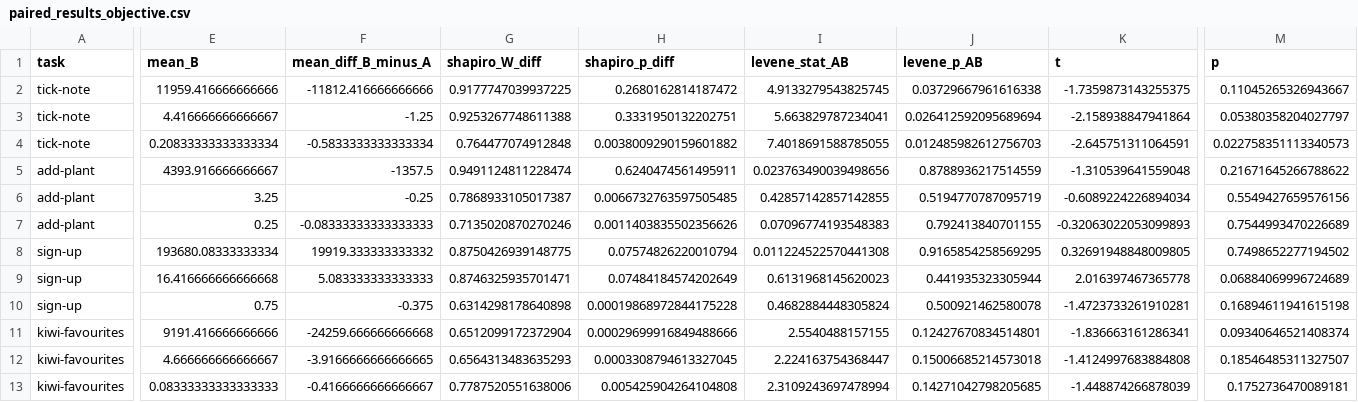
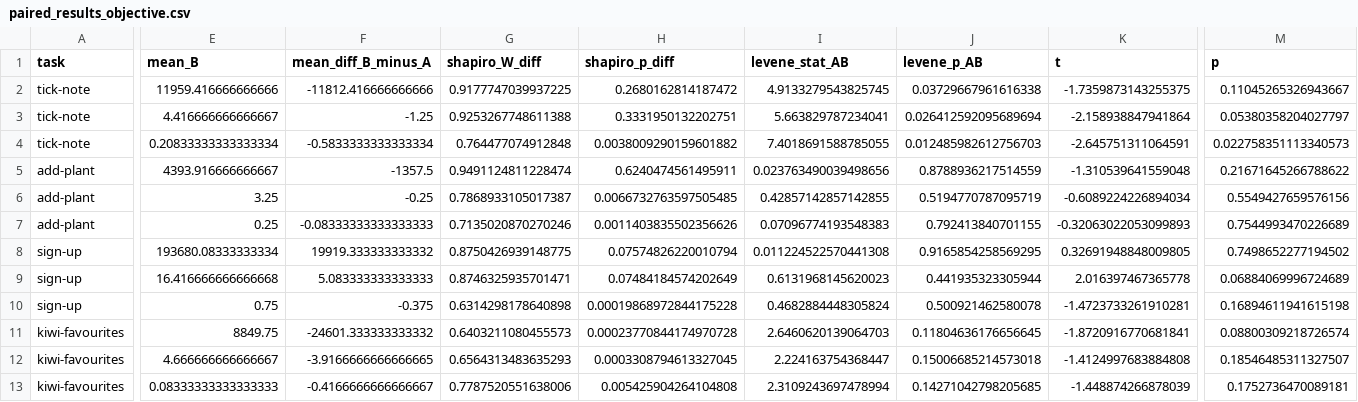
Before and after one commit to berrakkilic/UIPraktikum, a CSV file: ab_outputs_objective/paired_results_objective.csv, drawn as a sheet; only a part is shown, gaps mark what is left out; the diff covers the shown part only; the diff names each change by its address in the sheet, - before the commit and + after, or states it on an @@ line.

```diff
--- a/ab_outputs_objective/paired_results_objective.csv
+++ b/ab_outputs_objective/paired_results_objective.csv
-E11 (mean_B): 9191.416666666666
+E11 (mean_B): 8849.75
-F11 (mean_diff_B_minus_A): -24259.666666666668
+F11 (mean_diff_B_minus_A): -24601.333333333332
-G11 (shapiro_W_diff): 0.6512099172372904
+G11 (shapiro_W_diff): 0.6403211080455573
-H11 (shapiro_p_diff): 0.00029699916849488666
+H11 (shapiro_p_diff): 0.00023770844174970728
-I11 (levene_stat_AB): 2.5540488157155
+I11 (levene_stat_AB): 2.6460620139064703
-J11 (levene_p_AB): 0.12427670834514801
+J11 (levene_p_AB): 0.11804636176656645
-K11 (t): -1.836663161286341
+K11 (t): -1.8720916770681841
-M11 (p): 0.09340646521408374
+M11 (p): 0.08800309218726574
```
Also changed, not shown: 3 edited cells elsewhere in this file, kiwi-favourites.csv, 3 other files.
